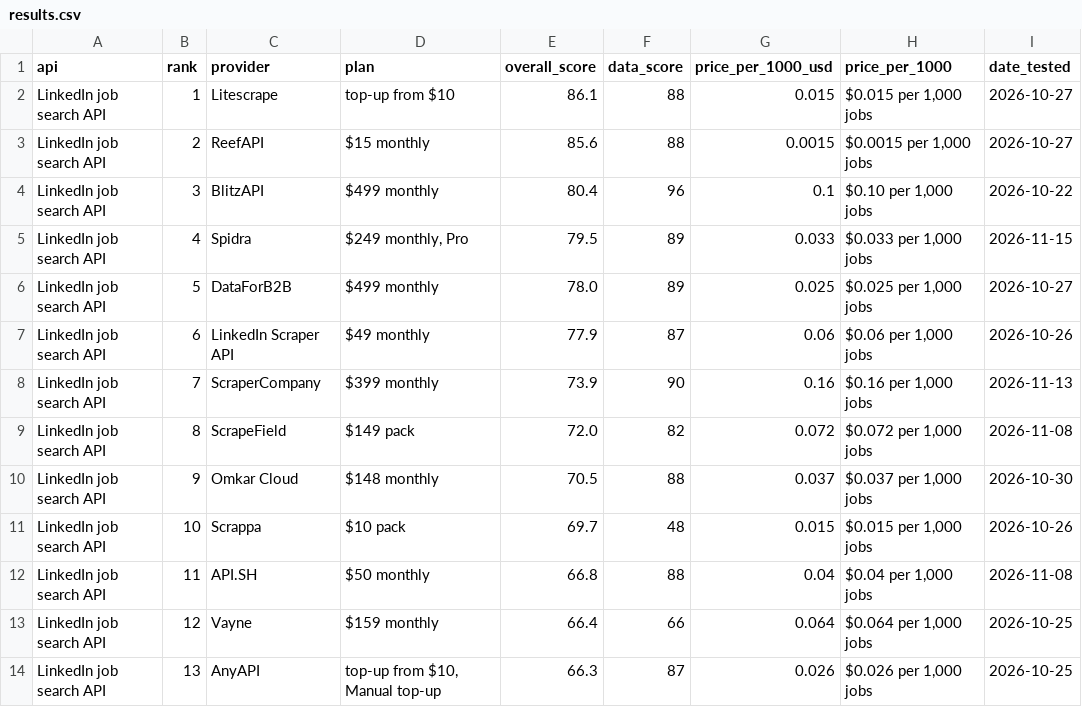
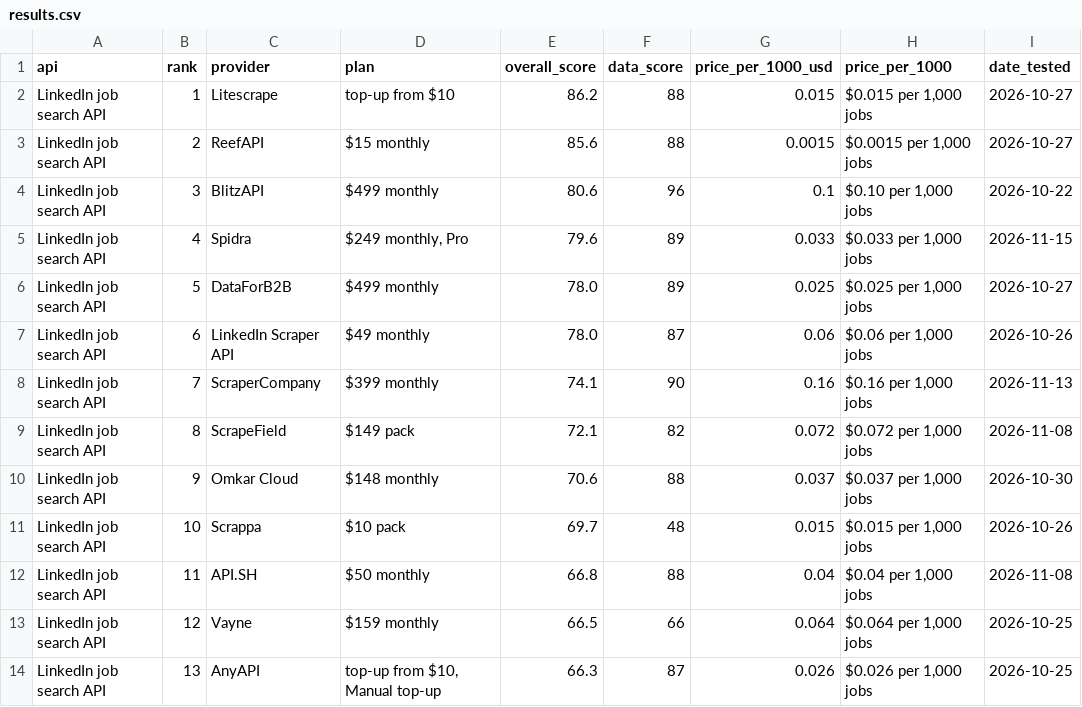
Before and after one commit to waynehamadi/best-linkedin-job-search-api, a CSV file: results.csv, drawn as a sheet; only a part is shown; the diff covers the shown part only; the diff names each change by its address in the sheet, - before the commit and + after, or states it on an @@ line.

```diff
--- a/results.csv
+++ b/results.csv
-E2 (overall_score): 86.1
+E2 (overall_score): 86.2
-E4 (overall_score): 80.4
+E4 (overall_score): 80.6
-E5 (overall_score): 79.5
+E5 (overall_score): 79.6
-E7 (overall_score): 77.9
+E7 (overall_score): 78.0
-E8 (overall_score): 73.9
+E8 (overall_score): 74.1
-E9 (overall_score): 72.0
+E9 (overall_score): 72.1
-E10 (overall_score): 70.5
+E10 (overall_score): 70.6
-E13 (overall_score): 66.4
+E13 (overall_score): 66.5
```
Also changed, not shown: 27 edited cells elsewhere in this file, 1 other file.
